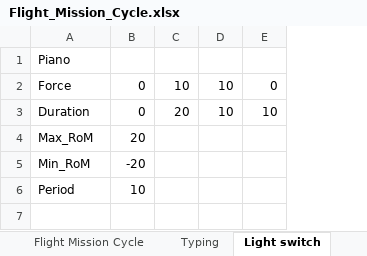
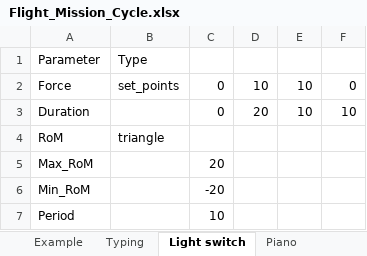
Before and after one commit to jensman100/GDP_47, an Excel workbook: Generating Flight Mission Cycle/Flight_Mission_Cycle.xlsx, sheet Light switch, drawn as a sheet; values as stored, in another font and other column widths than the file's, no borders; addresses are those after the commit; the diff names each change by its address in the sheet, - before the commit and + after, or states it on an @@ line.

```diff
--- a/Generating Flight Mission Cycle/Flight_Mission_Cycle.xlsx (sheet Light switch)
+++ b/Generating Flight Mission Cycle/Flight_Mission_Cycle.xlsx (sheet Light switch)
+sheet tab: Example
+column B, rows 1-2: Type | set_points
-A1: Piano
+A1: Parameter
+row 4: RoM | triangle
```
Also changed, not shown: sheet Typing, sheet Flight Mission Cycle, 2 other files.
